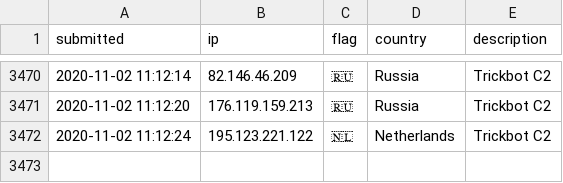
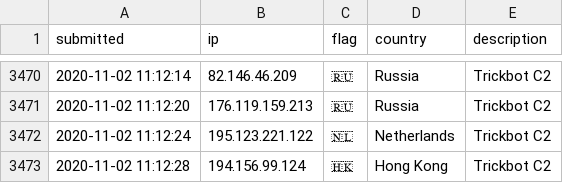
Before and after one commit to l-perrone/IoC, a CSV file: ip-blacklist.csv, drawn as a sheet; only a part is shown, gaps mark what is left out; the diff names each change by its address in the sheet, - before the commit and + after, or states it on an @@ line.

Commit message:
New IoC pushed.

```diff
--- a/ip-blacklist.csv
+++ b/ip-blacklist.csv
+row 3473: 2020-11-02 11:12:28 | 194.156.99.124 | 🇭🇰 | Hong Kong | Trickbot C2
```
